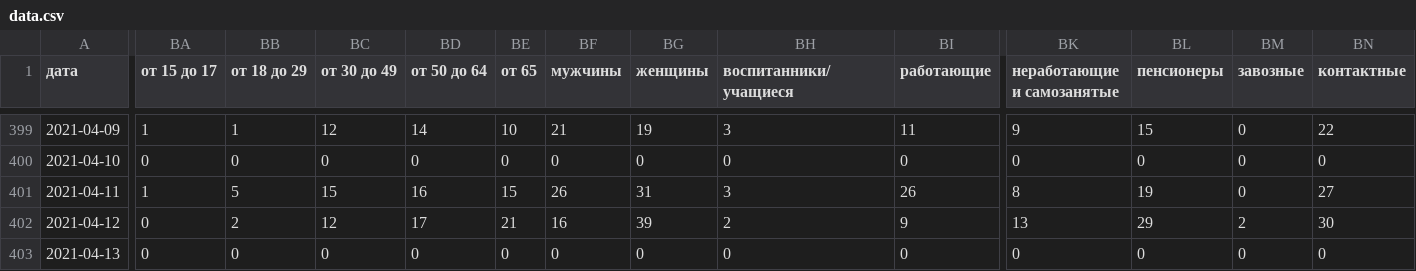
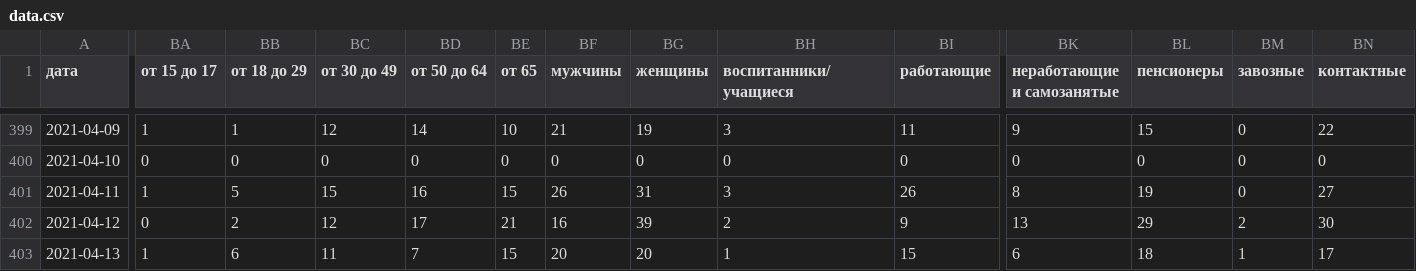
Before and after one commit to KonstantinKlepikov/covid-kaliningrad, a CSV file: data/data.csv, drawn as a sheet; only a part is shown, gaps mark what is left out; the diff covers the shown part only; the diff names each change by its address in the sheet, - before the commit and + after, or states it on an @@ line.

```diff
--- a/data/data.csv
+++ b/data/data.csv
-BA403 (от 15 до 17): 0
+BA403 (от 15 до 17): 1
-BB403 (от 18 до 29): 0
+BB403 (от 18 до 29): 6
-BC403 (от 30 до 49): 0
+BC403 (от 30 до 49): 11
-BD403 (от 50 до 64): 0
+BD403 (от 50 до 64): 7
-BE403 (от 65): 0
+BE403 (от 65): 15
-BF403 (мужчины): 0
+BF403 (мужчины): 20
-BG403 (женщины): 0
+BG403 (женщины): 20
-BH403 (воспитанники/учащиеся): 0
+BH403 (воспитанники/учащиеся): 1
-BI403 (работающие): 0
+BI403 (работающие): 15
-BK403 (неработающие и самозанятые): 0
+BK403 (неработающие и самозанятые): 6
-BL403 (пенсионеры): 0
+BL403 (пенсионеры): 18
-BM403 (завозные): 0
+BM403 (завозные): 1
-BN403 (контактные): 0
+BN403 (контактные): 17
```
Also changed, not shown: 3 edited cells elsewhere in this file.
